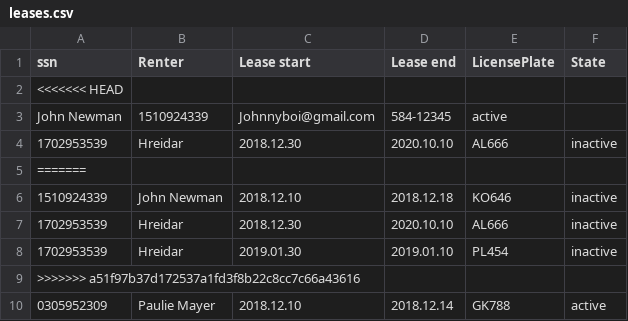
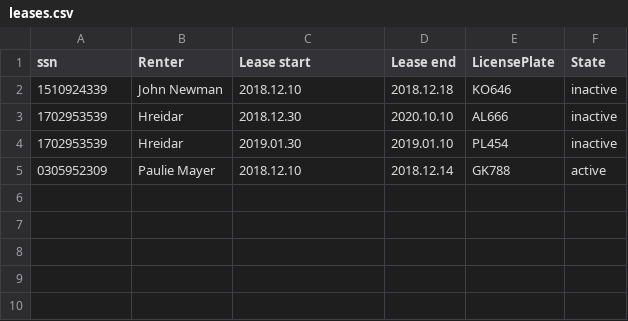
Before and after one commit to franklin18ru/bilaleigaTinna, a CSV file: data/leases.csv, drawn as a sheet; the diff names each change by its address in the sheet, - before the commit and + after, or states it on an @@ line.

```diff
--- a/data/leases.csv
+++ b/data/leases.csv
-row 2: <<<<<<< HEAD
-row 3: John Newman | 1510924339 | Johnnyboi@gmail.com | 584-12345 | active
-row 4: 1702953539 | Hreidar | 2018.12.30 | 2020.10.10 | AL666 | inactive
-row 5: =======
-row 9: >>>>>>> a51f97b37d172537a1fd3f8b22c8cc7c66a43616
```
Also changed, not shown: 3 other files.
